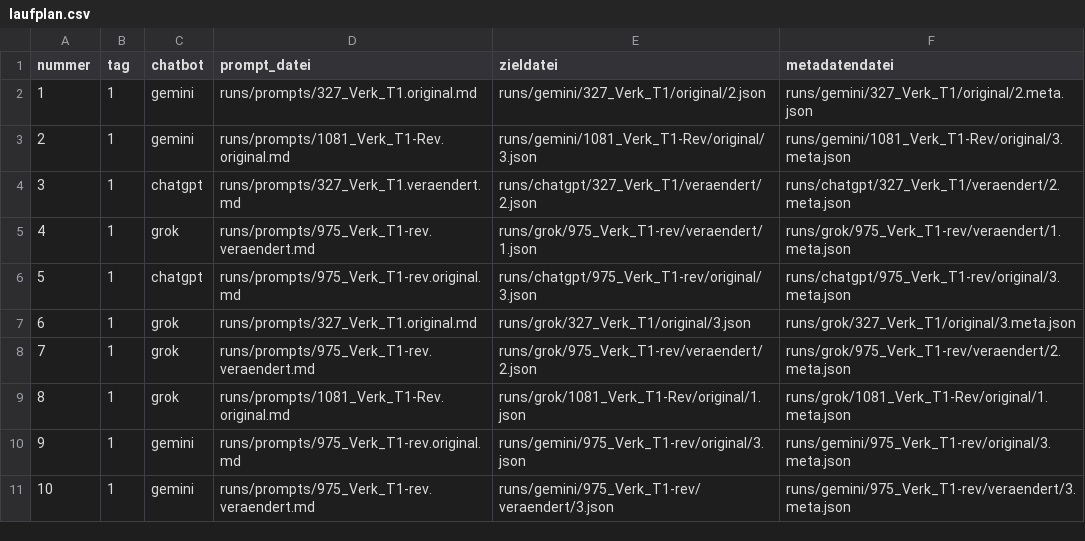
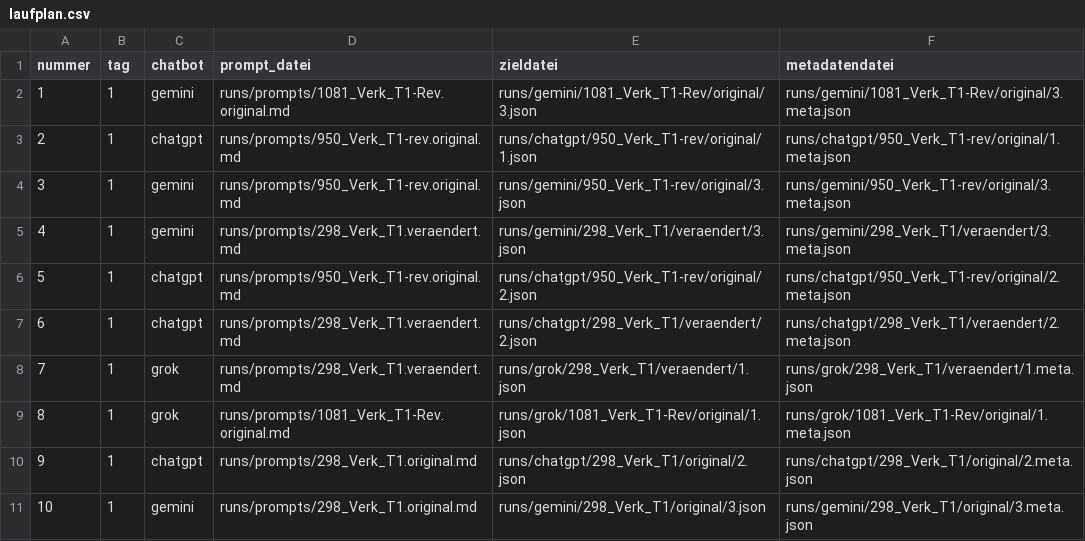
Before and after one commit to LAKITALKS/Inspektorium, a CSV file: studies/school-pilot-2026/prereg/laufplan.csv, drawn as a sheet; only a part is shown; the diff covers the shown part only.

Commit message:
study: replace two pilot texts by the committed rule
298_Verk_T1 replaces 327_Verk_T1 and 950_Verk_T1-rev replaces 975_Verk_T1-rev.
Both were the first texts the rule takes, and neither holds an identifying name.
The groups keep the draw; the replacement is an added marking, and the banks of
the replaced texts stay. The run plan is written anew.

```diff
--- a/studies/school-pilot-2026/prereg/laufplan.csv
+++ b/studies/school-pilot-2026/prereg/laufplan.csv
@@ -1,11 +1,11 @@
 nummer,tag,chatbot,prompt_datei,zieldatei,metadatendatei
-1,1,gemini,runs/prompts/327_Verk_T1.original.md,runs/gemini/327_Verk_T1/original/2.json,runs/gemini/327_Verk_T1/original/2.meta.json
-2,1,gemini,runs/prompts/1081_Verk_T1-Rev.original.md,runs/gemini/1081_Verk_T1-Rev/original/3.json,runs/gemini/1081_Verk_T1-Rev/original/3.meta.json
-3,1,chatgpt,runs/prompts/327_Verk_T1.veraendert.md,runs/chatgpt/327_Verk_T1/veraendert/2.json,runs/chatgpt/327_Verk_T1/veraendert/2.meta.json
-4,1,grok,runs/prompts/975_Verk_T1-rev.veraendert.md,runs/grok/975_Verk_T1-rev/veraendert/1.json,runs/grok/975_Verk_T1-rev/veraendert/1.meta.json
-5,1,chatgpt,runs/prompts/975_Verk_T1-rev.original.md,runs/chatgpt/975_Verk_T1-rev/original/3.json,runs/chatgpt/975_Verk_T1-rev/original/3.meta.json
-6,1,grok,runs/prompts/327_Verk_T1.original.md,runs/grok/327_Verk_T1/original/3.json,runs/grok/327_Verk_T1/original/3.meta.json
-7,1,grok,runs/prompts/975_Verk_T1-rev.veraendert.md,runs/grok/975_Verk_T1-rev/veraendert/2.json,runs/grok/975_Verk_T1-rev/veraendert/2.meta.json
+1,1,gemini,runs/prompts/1081_Verk_T1-Rev.original.md,runs/gemini/1081_Verk_T1-Rev/original/3.json,runs/gemini/1081_Verk_T1-Rev/original/3.meta.json
+2,1,chatgpt,runs/prompts/950_Verk_T1-rev.original.md,runs/chatgpt/950_Verk_T1-rev/original/1.json,runs/chatgpt/950_Verk_T1-rev/original/1.meta.json
+3,1,gemini,runs/prompts/950_Verk_T1-rev.original.md,runs/gemini/950_Verk_T1-rev/original/3.json,runs/gemini/950_Verk_T1-rev/original/3.meta.json
+4,1,gemini,runs/prompts/298_Verk_T1.veraendert.md,runs/gemini/298_Verk_T1/veraendert/3.json,runs/gemini/298_Verk_T1/veraendert/3.meta.json
+5,1,chatgpt,runs/prompts/950_Verk_T1-rev.original.md,runs/chatgpt/950_Verk_T1-rev/original/2.json,runs/chatgpt/950_Verk_T1-rev/original/2.meta.json
+6,1,chatgpt,runs/prompts/298_Verk_T1.veraendert.md,runs/chatgpt/298_Verk_T1/veraendert/2.json,runs/chatgpt/298_Verk_T1/veraendert/2.meta.json
+7,1,grok,runs/prompts/298_Verk_T1.veraendert.md,runs/grok/298_Verk_T1/veraendert/1.json,runs/grok/298_Verk_T1/veraendert/1.meta.json
 8,1,grok,runs/prompts/1081_Verk_T1-Rev.original.md,runs/grok/1081_Verk_T1-Rev/original/1.json,runs/grok/1081_Verk_T1-Rev/original/1.meta.json
-9,1,gemini,runs/prompts/975_Verk_T1-rev.original.md,runs/gemini/975_Verk_T1-rev/original/3.json,runs/gemini/975_Verk_T1-rev/original/3.meta.json
-10,1,gemini,runs/prompts/975_Verk_T1-rev.veraendert.md,runs/gemini/975_Verk_T1-rev/veraendert/3.json,runs/gemini/975_Verk_T1-rev/veraendert/3.meta.json
+9,1,chatgpt,runs/prompts/298_Verk_T1.original.md,runs/chatgpt/298_Verk_T1/original/2.json,runs/chatgpt/298_Verk_T1/original/2.meta.json
+10,1,gemini,runs/prompts/298_Verk_T1.original.md,runs/gemini/298_Verk_T1/original/3.json,runs/gemini/298_Verk_T1/original/3.meta.json
```
Also changed, not shown: 150 edited cells elsewhere in this file, 10 other files.
